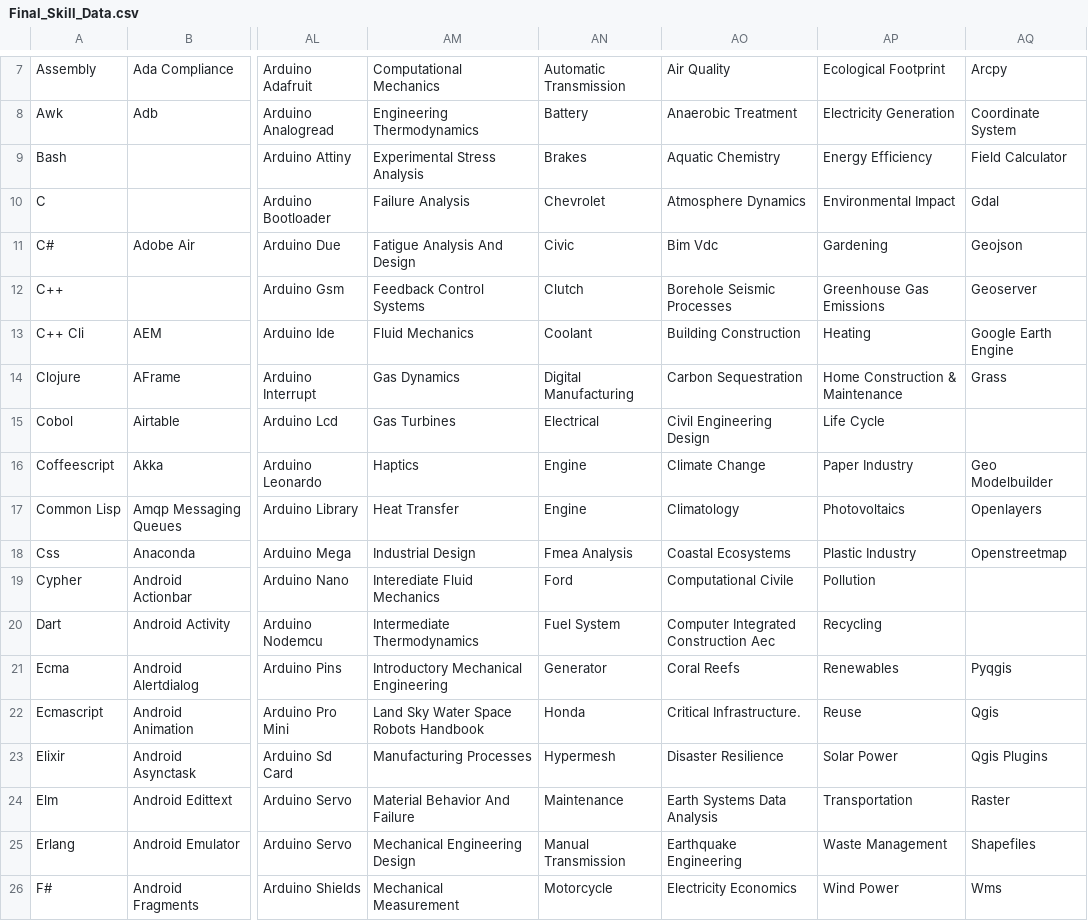
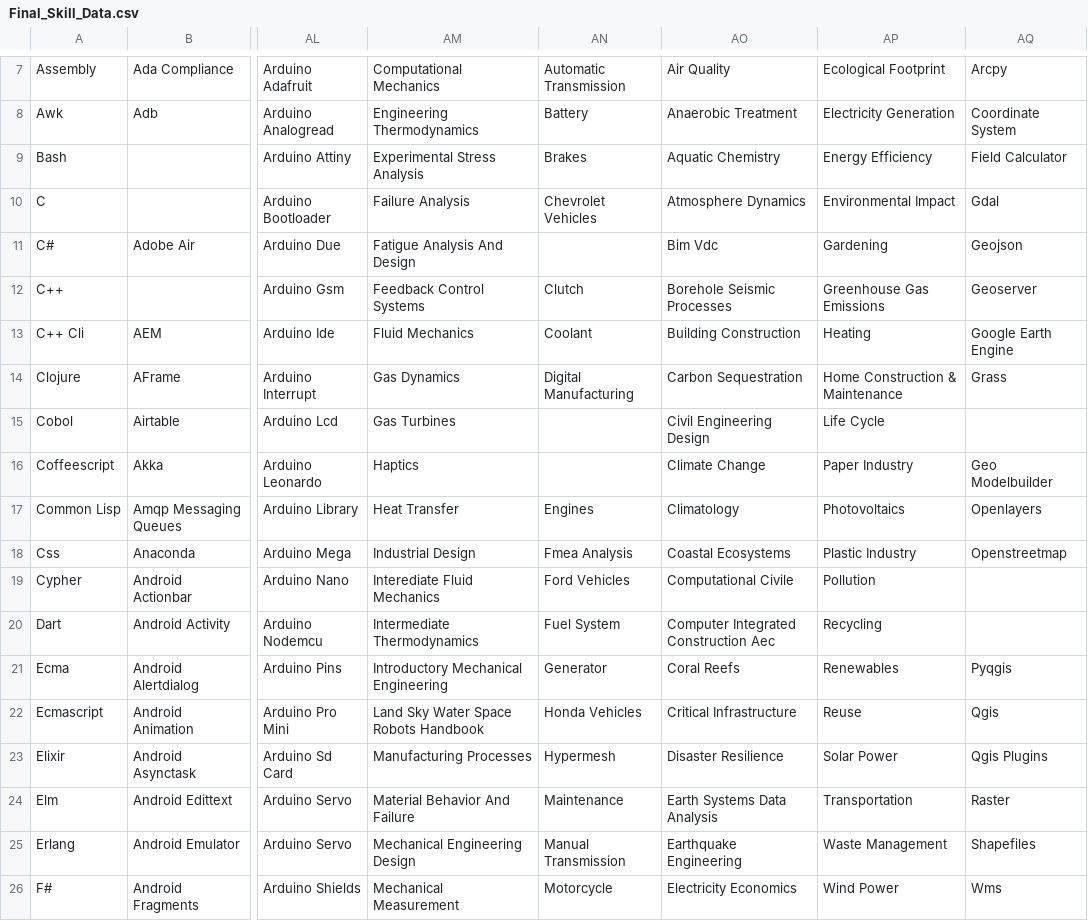
Before and after one commit to ldtalent/rk-scraping-skills, a CSV file: Final_Skill_Data.csv, drawn as a sheet; only a part is shown, gaps mark what is left out; the diff covers the shown part only; the diff names each change by its address in the sheet, - before the commit and + after, or states it on an @@ line.

```diff
--- a/Final_Skill_Data.csv
+++ b/Final_Skill_Data.csv
-AN10: Chevrolet
+AN10: Chevrolet Vehicles
-AN11: Civic
+AN11: (empty)
-AN15: Electrical
+AN15: (empty)
-AN16: Engine
+AN16: (empty)
-AN17: Engine
+AN17: Engines
-AN19: Ford
+AN19: Ford Vehicles
-AN22: Honda
+AN22: Honda Vehicles
-AO22: Critical Infrastructure.
+AO22: Critical Infrastructure
```
Also changed, not shown: 9 edited cells elsewhere in this file.
